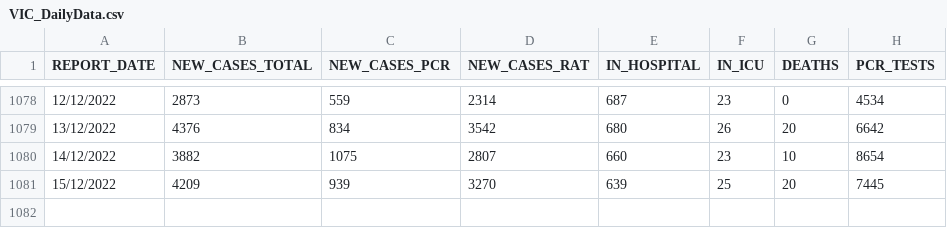
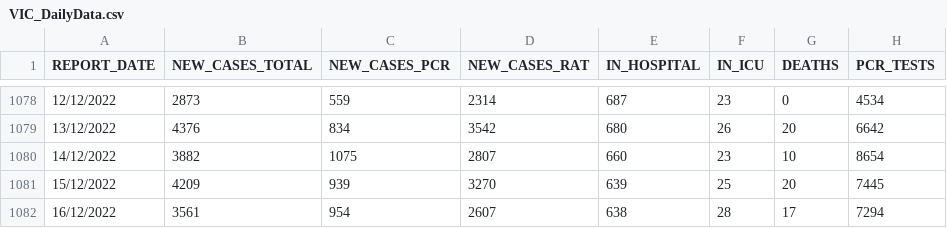
Before and after one commit to dbRaevn/covid19, a CSV file: pandemic/VIC/VIC_DailyData.csv, drawn as a sheet; only a part is shown, gaps mark what is left out.

Commit message:
Update VIC_DailyData.csv

```diff
--- a/pandemic/VIC/VIC_DailyData.csv
+++ b/pandemic/VIC/VIC_DailyData.csv
@@ -1081 +1081,2 @@ REPORT_DATE,NEW_CASES_TOTAL,NEW_CASES_PCR,NEW_CASES_RAT,IN_HOSPITAL,IN_ICU,DEATH
 15/12/2022,4209,939,3270,639,25,20,7445
+16/12/2022,3561,954,2607,638,28,17,7294
```
